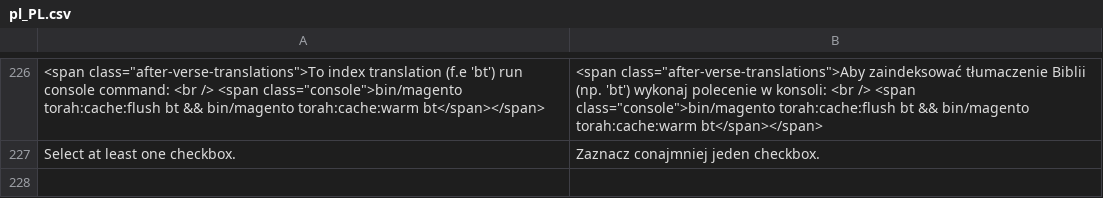
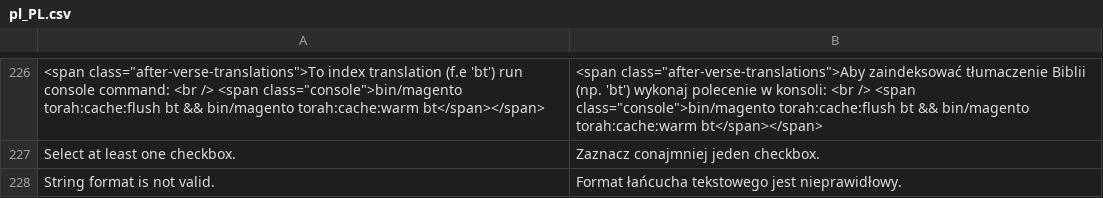
Before and after one commit to JaroslawZielinski/TorahVerse-M2, a CSV file: i18n/pl_PL.csv, drawn as a sheet; only a part is shown, gaps mark what is left out; the diff names each change by its address in the sheet, - before the commit and + after, or states it on an @@ line.

Commit message:
Translation fixes and tweaks

```diff
--- a/i18n/pl_PL.csv
+++ b/i18n/pl_PL.csv
+row 228: String format is not valid. | Format łańcucha tekstowego jest nieprawidłowy.
```
Also changed, not shown: i18n/en_US.csv, 6 other files.
